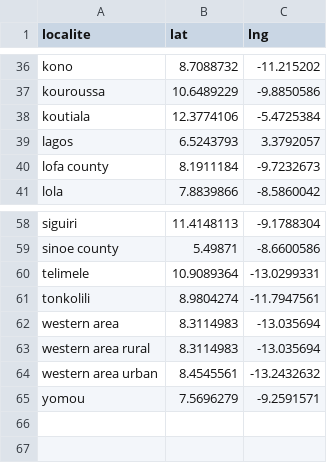
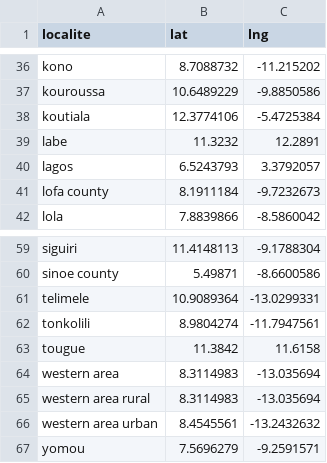
Before and after one commit to lisa-1010/nga_hacks, a CSV file: data/lat-lon-provinces.csv, drawn as a sheet; only a part is shown, gaps mark what is left out; the diff names each change by its address in the sheet, - before the commit and + after, or states it on an @@ line.

Commit message:
modified lat lon

```diff
--- a/data/lat-lon-provinces.csv
+++ b/data/lat-lon-provinces.csv
+row 39: labe | 11.3232 | 12.2891
+row 63: tougue | 11.3842 | 11.6158
```
